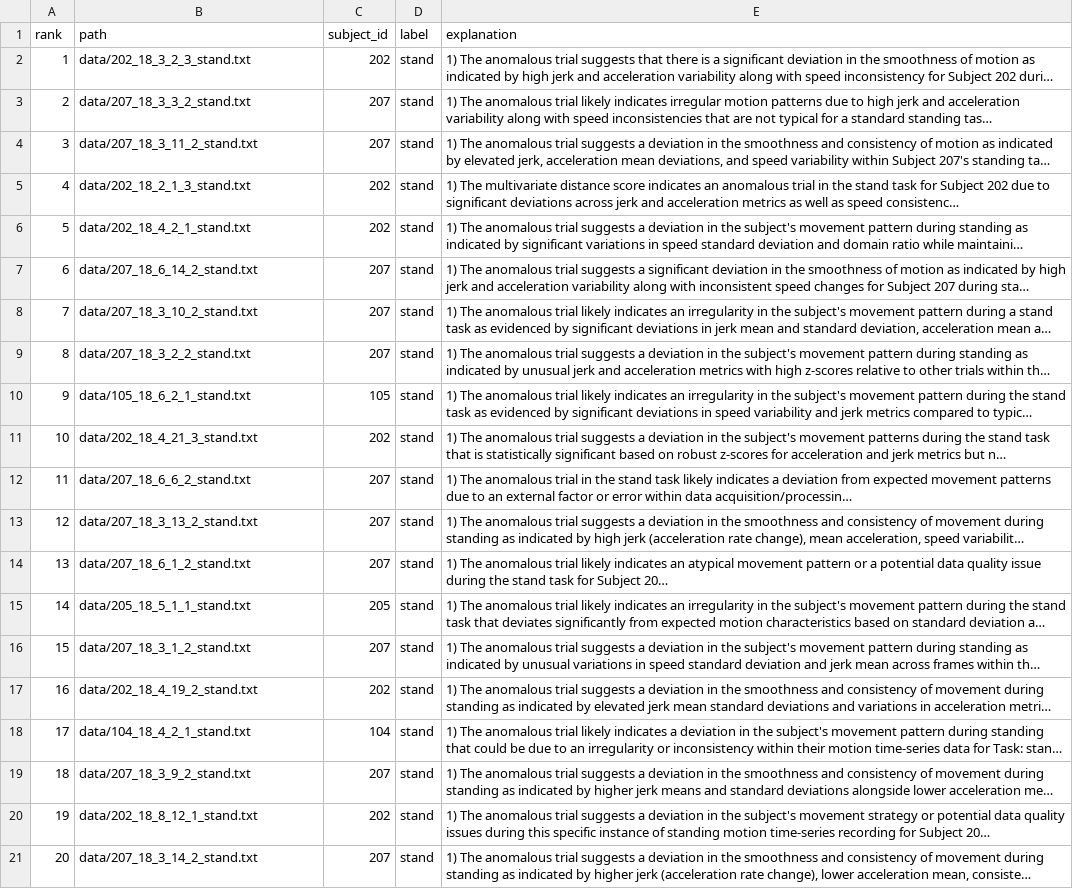
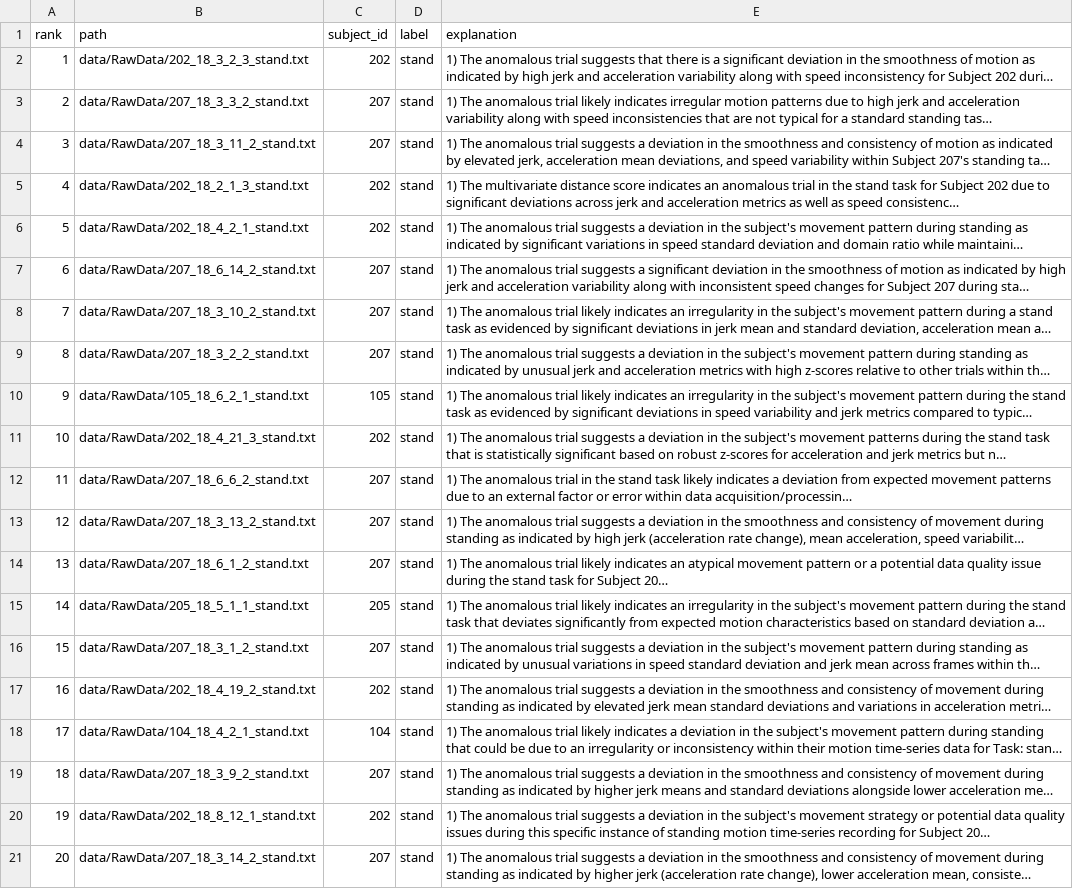
Before and after one commit to GiorgosBouh/task-level-motion-consistency, a CSV file: outputs/stand_anomaly_explanations.csv, drawn as a sheet; long unchanged cells end in …; the diff names each change by its address in the sheet, - before the commit and + after, or states it on an @@ line.

Commit message:
Fix path mismatch in stand anomaly explanations

```diff
--- a/outputs/stand_anomaly_explanations.csv
+++ b/outputs/stand_anomaly_explanations.csv
-B2 (path): data/202_18_3_2_3_stand.txt
+B2 (path): data/RawData/202_18_3_2_3_stand.txt
-B3 (path): data/207_18_3_3_2_stand.txt
+B3 (path): data/RawData/207_18_3_3_2_stand.txt
-B4 (path): data/207_18_3_11_2_stand.txt
+B4 (path): data/RawData/207_18_3_11_2_stand.txt
-B5 (path): data/202_18_2_1_3_stand.txt
+B5 (path): data/RawData/202_18_2_1_3_stand.txt
-B6 (path): data/202_18_4_2_1_stand.txt
+B6 (path): data/RawData/202_18_4_2_1_stand.txt
-B7 (path): data/207_18_6_14_2_stand.txt
+B7 (path): data/RawData/207_18_6_14_2_stand.txt
-B8 (path): data/207_18_3_10_2_stand.txt
+B8 (path): data/RawData/207_18_3_10_2_stand.txt
-B9 (path): data/207_18_3_2_2_stand.txt
+B9 (path): data/RawData/207_18_3_2_2_stand.txt
-B10 (path): data/105_18_6_2_1_stand.txt
+B10 (path): data/RawData/105_18_6_2_1_stand.txt
-B11 (path): data/202_18_4_21_3_stand.txt
+B11 (path): data/RawData/202_18_4_21_3_stand.txt
-B12 (path): data/207_18_6_6_2_stand.txt
+B12 (path): data/RawData/207_18_6_6_2_stand.txt
-B13 (path): data/207_18_3_13_2_stand.txt
+B13 (path): data/RawData/207_18_3_13_2_stand.txt
-B14 (path): data/207_18_6_1_2_stand.txt
+B14 (path): data/RawData/207_18_6_1_2_stand.txt
-B15 (path): data/205_18_5_1_1_stand.txt
+B15 (path): data/RawData/205_18_5_1_1_stand.txt
-B16 (path): data/207_18_3_1_2_stand.txt
+B16 (path): data/RawData/207_18_3_1_2_stand.txt
-B17 (path): data/202_18_4_19_2_stand.txt
+B17 (path): data/RawData/202_18_4_19_2_stand.txt
-B18 (path): data/104_18_4_2_1_stand.txt
+B18 (path): data/RawData/104_18_4_2_1_stand.txt
-B19 (path): data/207_18_3_9_2_stand.txt
+B19 (path): data/RawData/207_18_3_9_2_stand.txt
-B20 (path): data/202_18_8_12_1_stand.txt
+B20 (path): data/RawData/202_18_8_12_1_stand.txt
-B21 (path): data/207_18_3_14_2_stand.txt
+B21 (path): data/RawData/207_18_3_14_2_stand.txt
```
